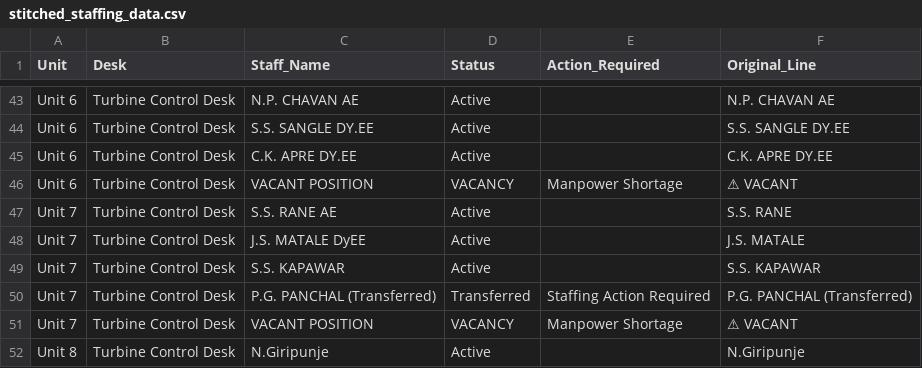
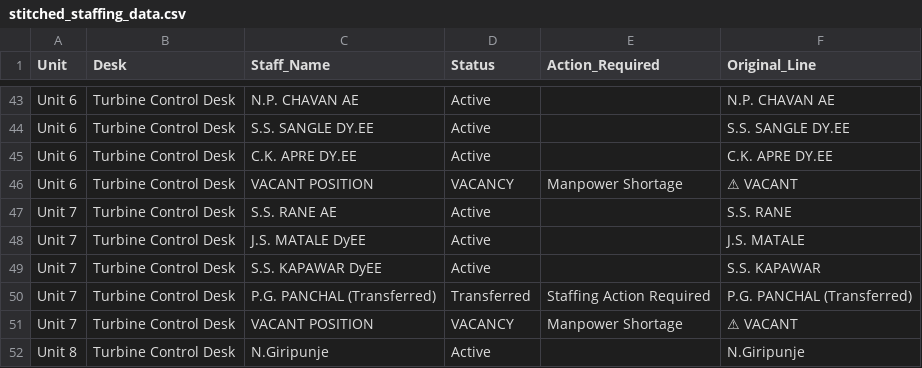
Before and after one commit to Chinmay-Dev27/mahagenco-staffing-dashboard, a CSV file: stitched_staffing_data.csv, drawn as a sheet; only a part is shown, gaps mark what is left out.

Commit message:
Admin Update

```diff
--- a/stitched_staffing_data.csv
+++ b/stitched_staffing_data.csv
@@ -48,3 +48,3 @@ Unit 7,Turbine Control Desk,S.S. RANE AE,Active,,S.S. RANE
 Unit 7,Turbine Control Desk,J.S. MATALE DyEE,Active,,J.S. MATALE
-Unit 7,Turbine Control Desk,S.S. KAPAWAR,Active,,S.S. KAPAWAR
+Unit 7,Turbine Control Desk,S.S. KAPAWAR DyEE,Active,,S.S. KAPAWAR
 Unit 7,Turbine Control Desk,P.G. PANCHAL (Transferred),Transferred,Staffing Action Required,P.G. PANCHAL (Transferred)
```
